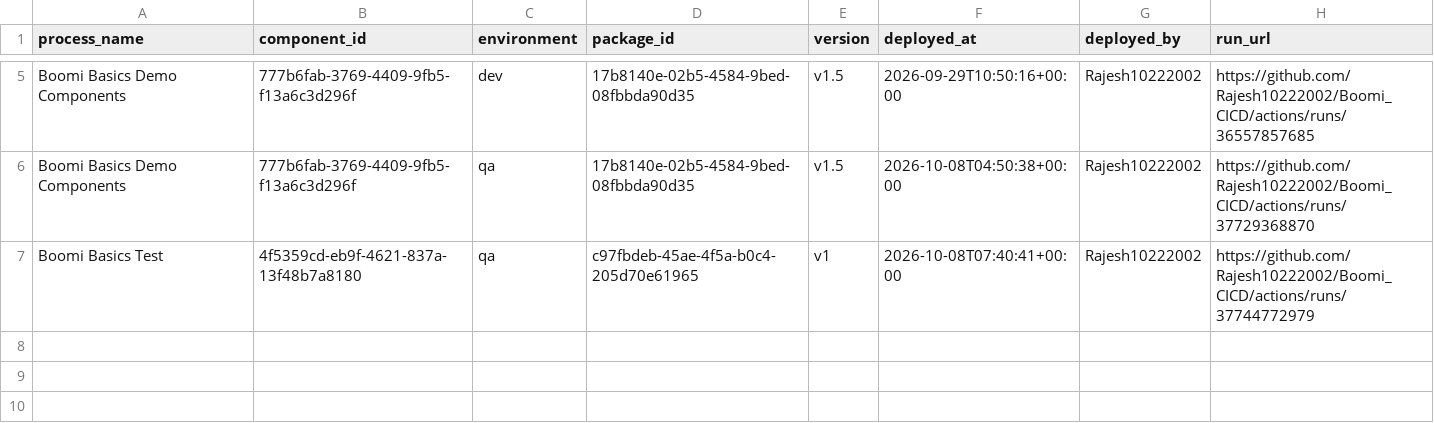
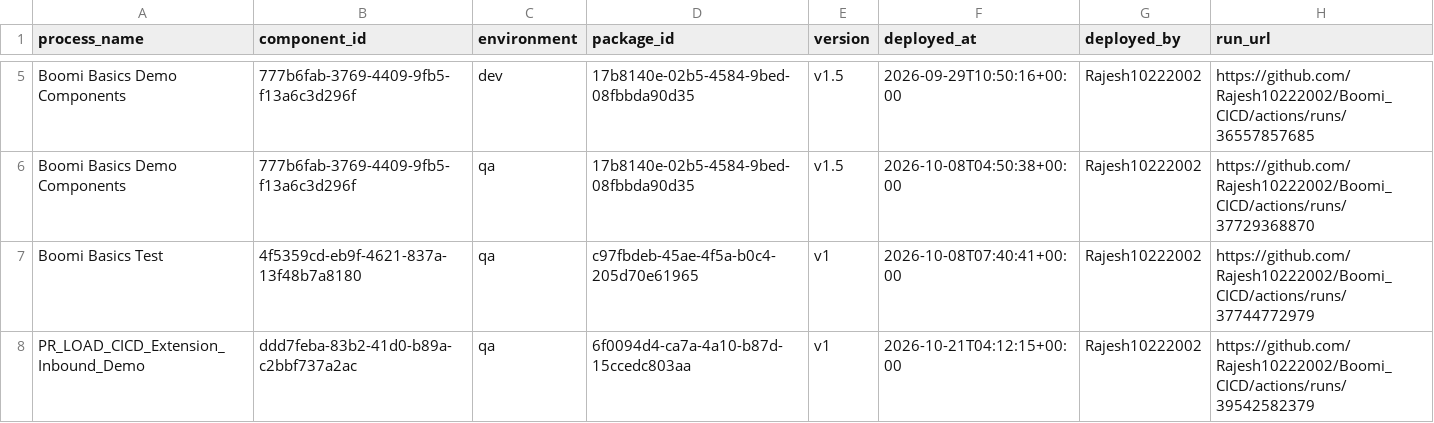
Before and after one commit to Rajesh10222002/Boomi_CICD, a CSV file: deployments/current.csv, drawn as a sheet; only a part is shown, gaps mark what is left out; the diff names each change by its address in the sheet, - before the commit and + after, or states it on an @@ line.

```diff
--- a/deployments/current.csv
+++ b/deployments/current.csv
+row 8: PR_LOAD_CICD_Extension_Inbound_Demo | ddd7feba-83b2-41d0-b89a-c2bbf737a2ac | qa | 6f0094d4-ca7a-4a10-b87d-15ccedc803aa | v1 | 2026-10-21T04:12:15+00:00 | Rajesh10222002 | https://github.com/Rajesh10222002/Boomi_CICD/actions/runs/39542582379
```
Also changed, not shown: deployments/ledger.csv.
